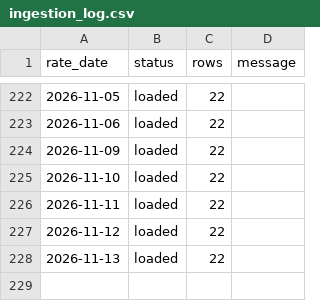
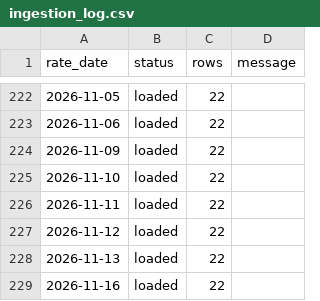
Before and after one commit to lidianarhoro88/tcmb-fx-rates-pipeline, a CSV file: data/ingestion_log.csv, drawn as a sheet; only a part is shown, gaps mark what is left out; the diff names each change by its address in the sheet, - before the commit and + after, or states it on an @@ line.

```diff
--- a/data/ingestion_log.csv
+++ b/data/ingestion_log.csv
+row 229: 2026-11-16 | loaded | 22
```
Also changed, not shown: data/fx_rates.csv, 1 other file.
